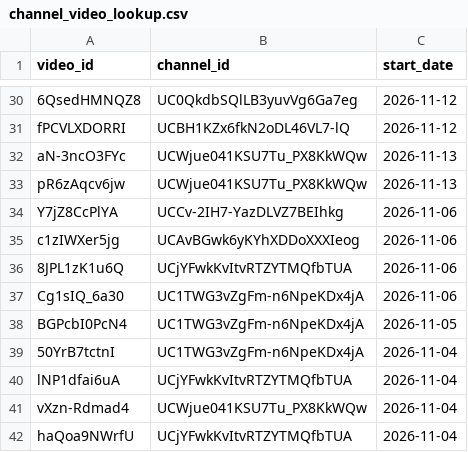
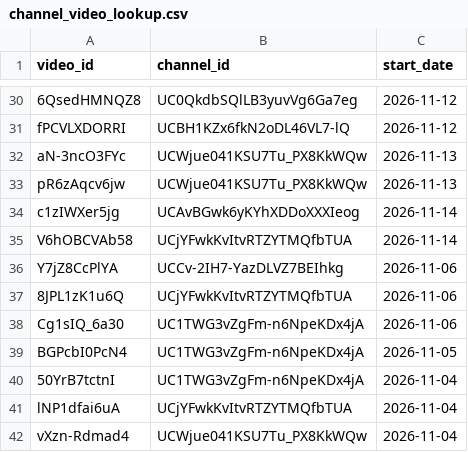
Before and after one commit to efejiroe/influencer-cv, a CSV file: data/channel_video_lookup.csv, drawn as a sheet; only a part is shown, gaps mark what is left out; the shorter side is filled out with more unchanged rows.

```diff
--- a/data/channel_video_lookup.csv
+++ b/data/channel_video_lookup.csv
@@ -33,4 +33,5 @@
 "pR6zAqcv6jw","UCWjue041KSU7Tu_PX8KkWQw",2026-11-13
+"c1zIWXer5jg","UCAvBGwk6yKYhXDDoXXXIeog",2026-11-14
+"V6hOBCVAb58","UCjYFwkKvItvRTZYTMQfbTUA",2026-11-14
 "Y7jZ8CcPlYA","UCCv-2IH7-YazDLVZ7BEIhkg",2026-11-06
-"c1zIWXer5jg","UCAvBGwk6yKYhXDDoXXXIeog",2026-11-06
 "8JPL1zK1u6Q","UCjYFwkKvItvRTZYTMQfbTUA",2026-11-06
```
Also changed, not shown: data/active_tracking.csv, 1 other file.
